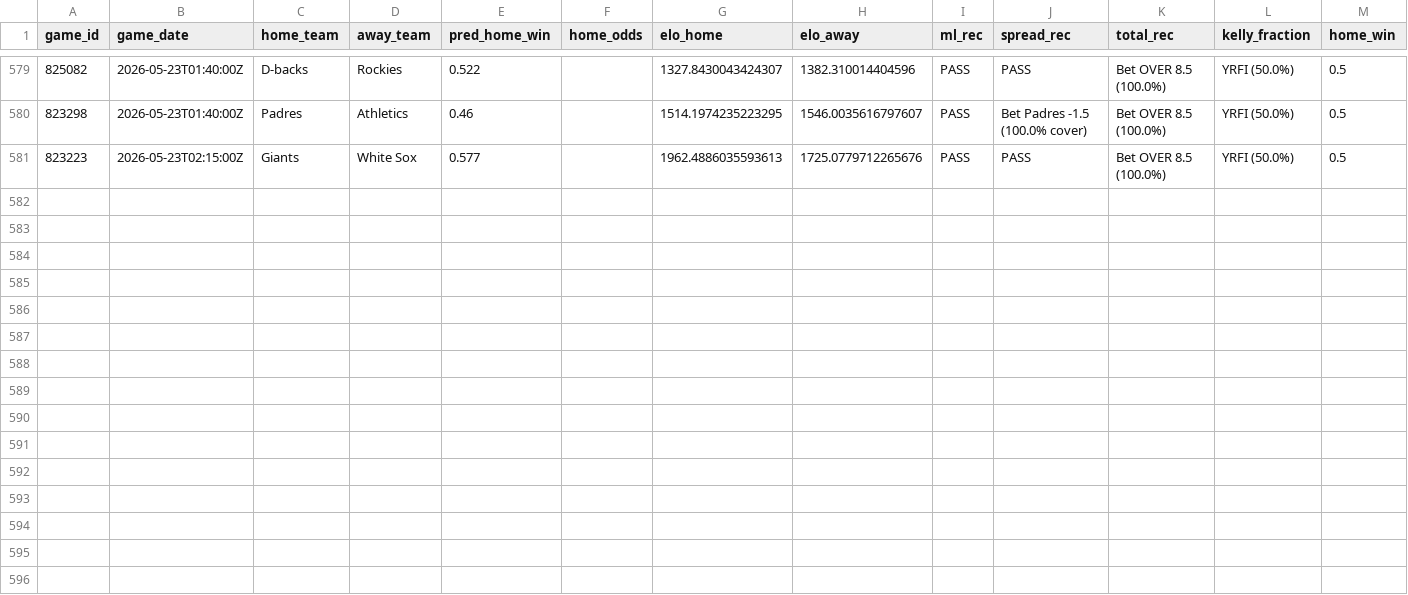
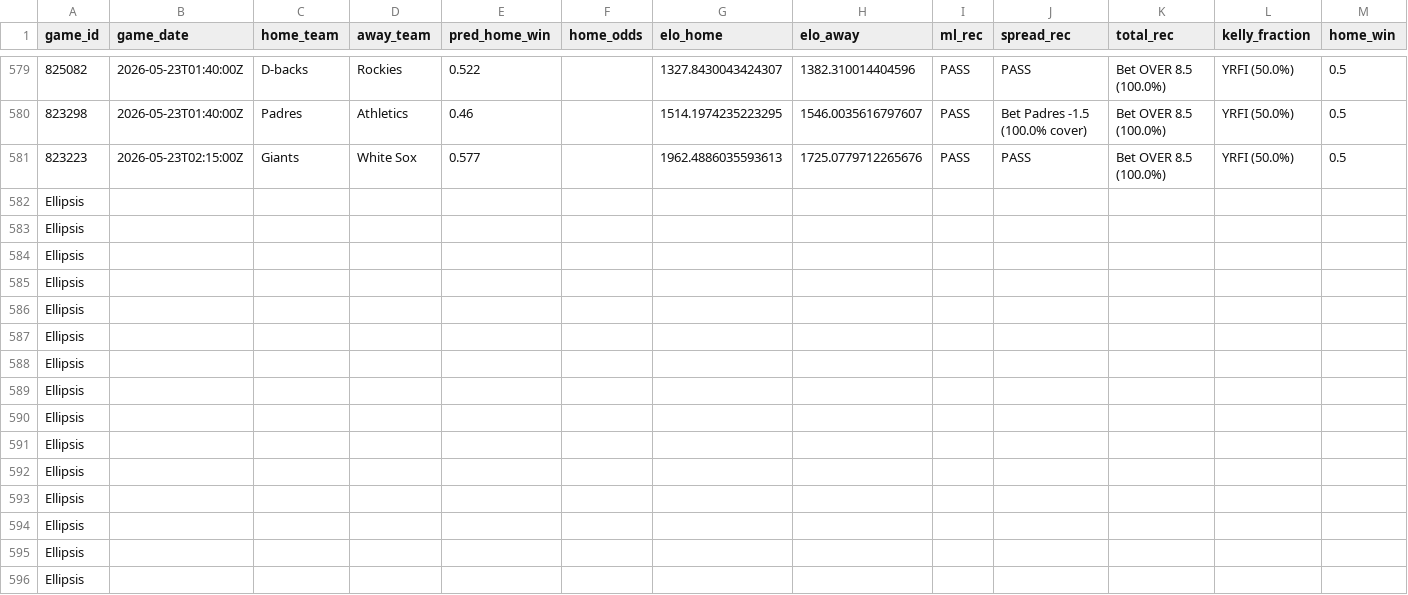
Before and after one commit to wujoshnjr/mlb-prediction-app, a CSV file: data/historical_predictions.csv, drawn as a sheet; only a part is shown, gaps mark what is left out; rows hold the shown columns only; the diff names each change by its address in the sheet, - before the commit and + after, or states it on an @@ line.

```diff
--- a/data/historical_predictions.csv
+++ b/data/historical_predictions.csv
+row 582: Ellipsis
+row 583: Ellipsis
+row 584: Ellipsis
+row 585: Ellipsis
+row 586: Ellipsis
+row 587: Ellipsis
+row 588: Ellipsis
+row 589: Ellipsis
+row 590: Ellipsis
+row 591: Ellipsis
+row 592: Ellipsis
+row 593: Ellipsis
+row 594: Ellipsis
+row 595: Ellipsis
+row 596: Ellipsis
```
Also changed, not shown: 1 other file.
